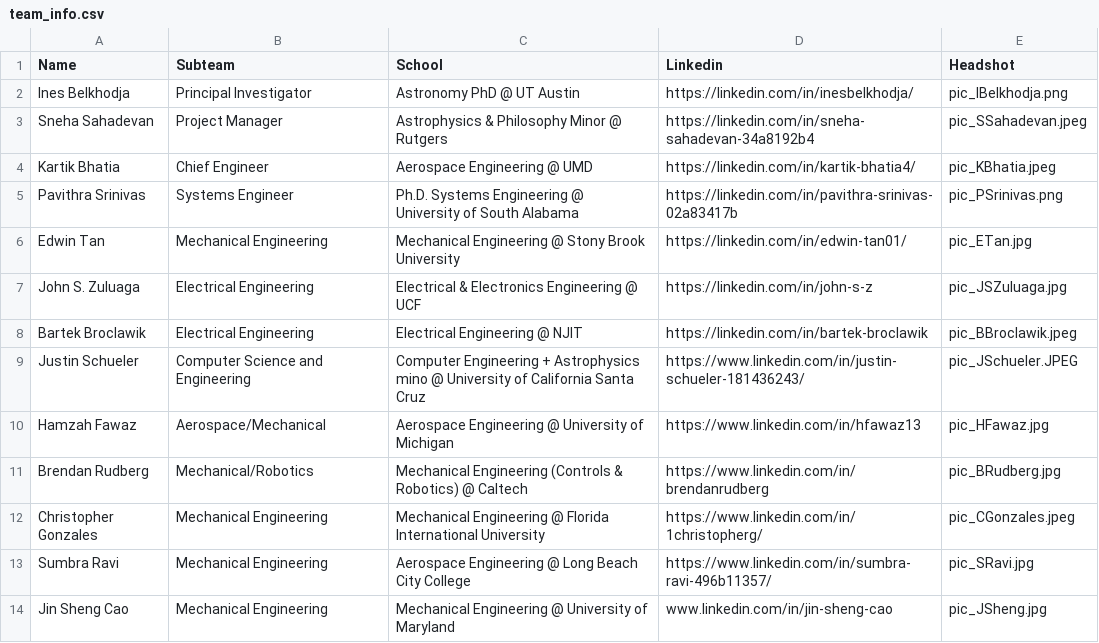
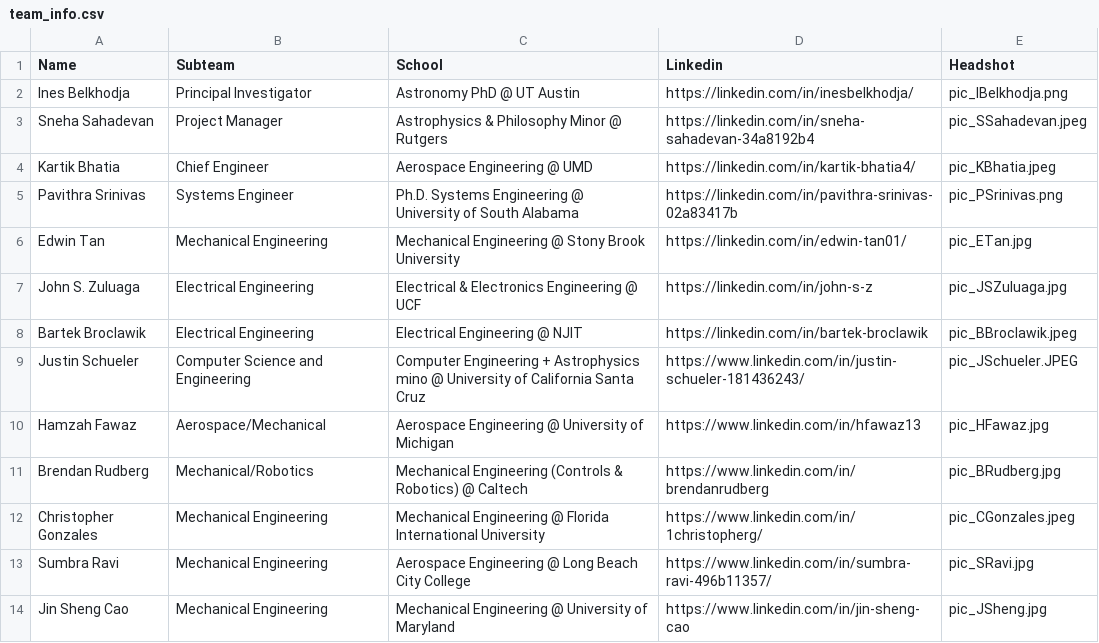
Before and after one commit to vaace-team/VAACE-Website, a CSV file: src/app/data/team_info.csv, drawn as a sheet.

Commit message:
Update team_info.csv

```diff
--- a/src/app/data/team_info.csv
+++ b/src/app/data/team_info.csv
@@ -13,2 +13,2 @@ Christopher Gonzales,Mechanical Engineering,Mechanical Engineering @ Florida Int
 Sumbra Ravi,Mechanical Engineering, Aerospace Engineering @ Long Beach City College,https://www.linkedin.com/in/sumbra-ravi-496b11357/,pic_SRavi.jpg
-Jin Sheng Cao,Mechanical Engineering,Mechanical Engineering @ University of Maryland,www.linkedin.com/in/jin-sheng-cao,pic_JSheng.jpg
+Jin Sheng Cao,Mechanical Engineering,Mechanical Engineering @ University of Maryland,https://www.linkedin.com/in/jin-sheng-cao,pic_JSheng.jpg
```
